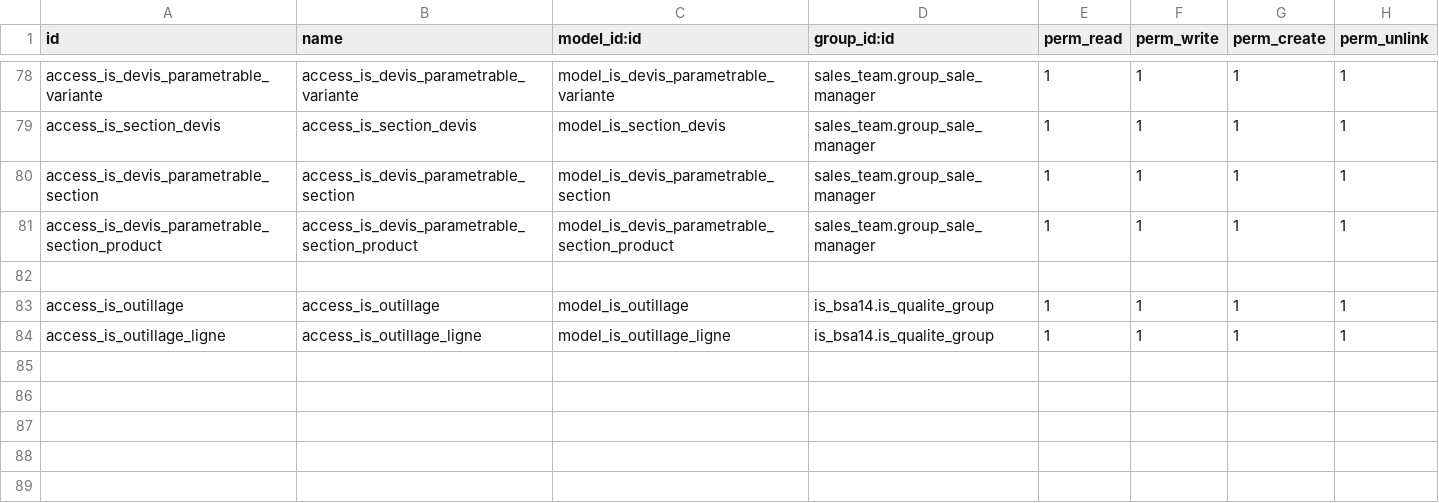
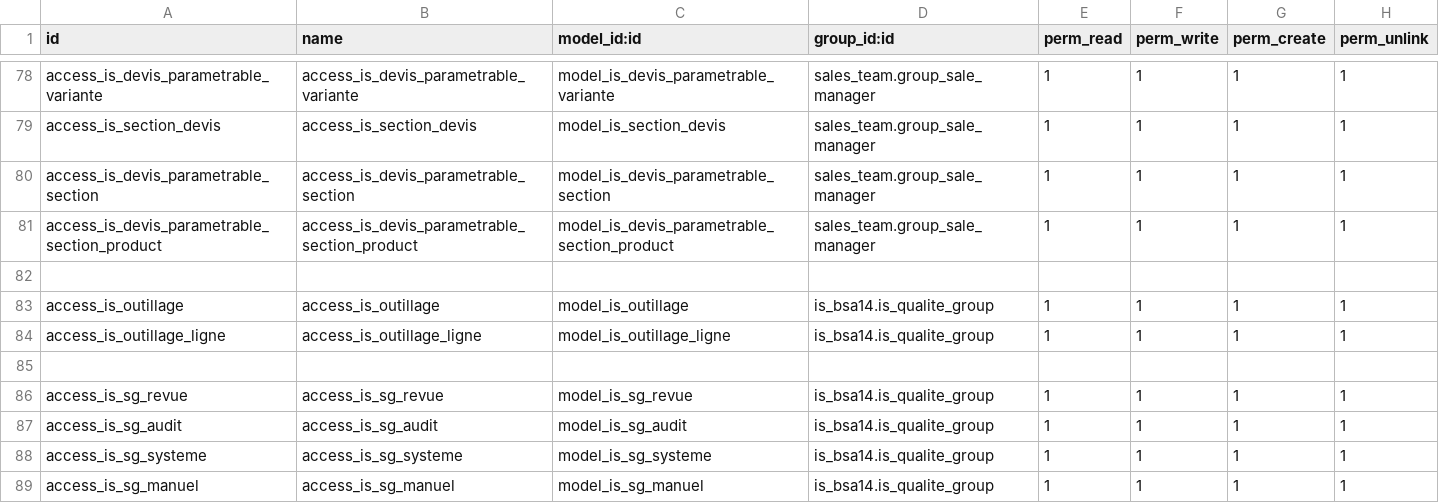
Before and after one commit to tonygalmiche/is_bsa14, a CSV file: security/ir.model.access.csv, drawn as a sheet; only a part is shown, gaps mark what is left out.

Commit message:
add systeme_gestion

```diff
--- a/security/ir.model.access.csv
+++ b/security/ir.model.access.csv
@@ -84 +84,6 @@ access_is_outillage,access_is_outillage,model_is_outillage,is_bsa14.is_qualite_g
 access_is_outillage_ligne,access_is_outillage_ligne,model_is_outillage_ligne,is_bsa14.is_qualite_group,1,1,1,1
+
+access_is_sg_revue,access_is_sg_revue,model_is_sg_revue,is_bsa14.is_qualite_group,1,1,1,1
+access_is_sg_audit,access_is_sg_audit,model_is_sg_audit,is_bsa14.is_qualite_group,1,1,1,1
+access_is_sg_systeme,access_is_sg_systeme,model_is_sg_systeme,is_bsa14.is_qualite_group,1,1,1,1
+access_is_sg_manuel,access_is_sg_manuel,model_is_sg_manuel,is_bsa14.is_qualite_group,1,1,1,1
```
Also changed, not shown: 5 other files.
